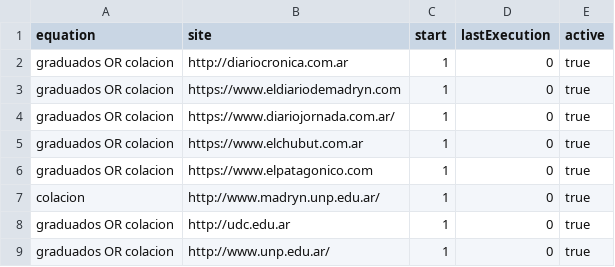
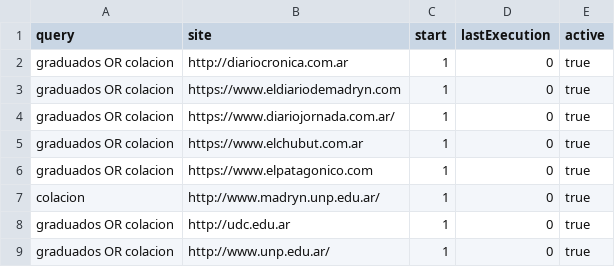
Before and after one commit to emanuelbalcazar/geoperfil, a CSV file: database/seeds/files/equation_status/equation_status.csv, drawn as a sheet.

Commit message:
Cambio de modelo de Equation a Query

```diff
--- a/database/seeds/files/equation_status/equation_status.csv
+++ b/database/seeds/files/equation_status/equation_status.csv
@@ -1,2 +1,2 @@
-equation,site,start,lastExecution,active
+query,site,start,lastExecution,active
 graduados OR colacion,http://diariocronica.com.ar,1,0,true
```
Also changed, not shown: 17 other files.
